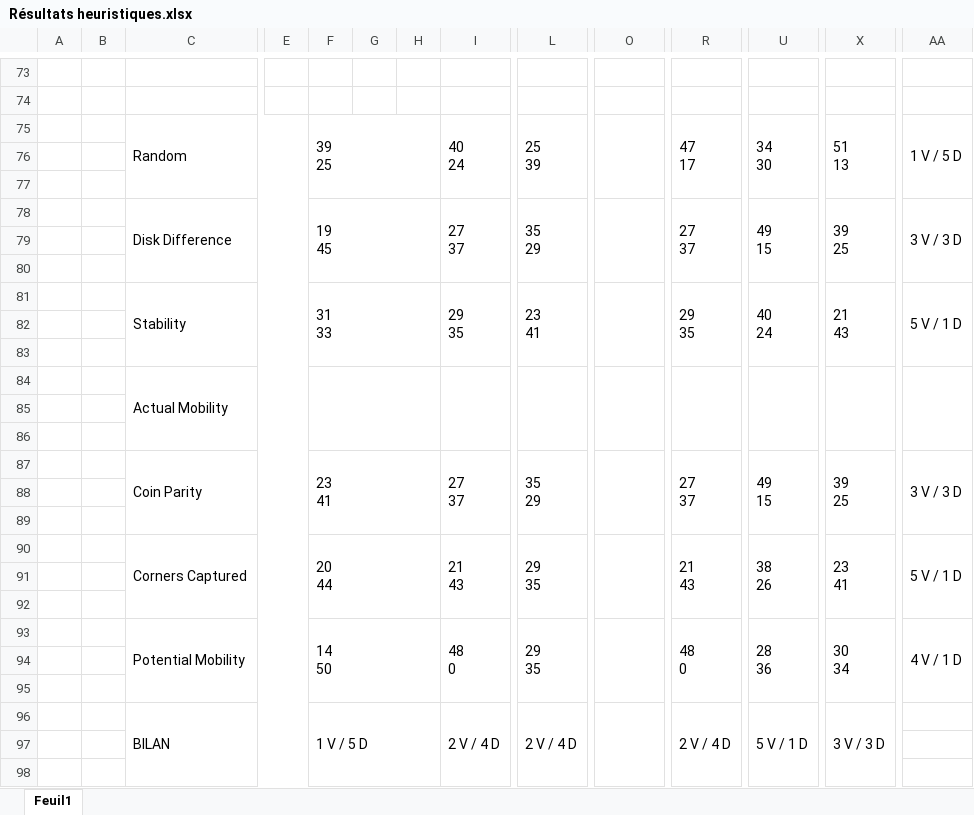
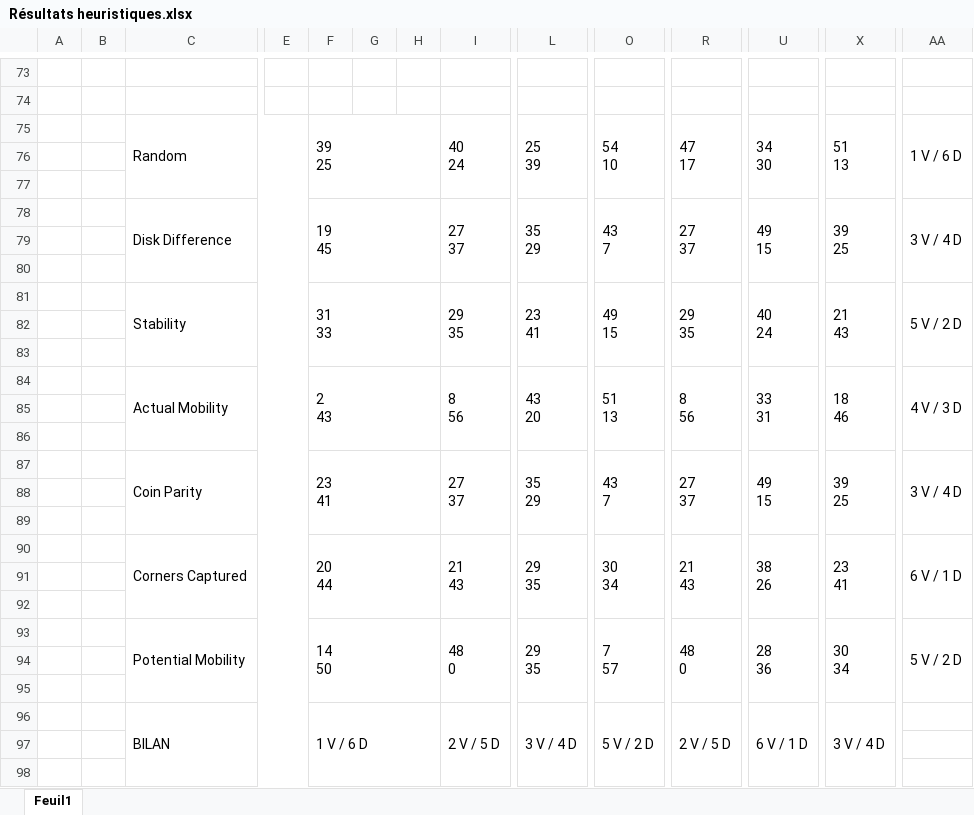
Before and after one commit to tmignot63/Prolog-othello_IA, an Excel workbook: Résultats heuristiques.xlsx, sheet Feuil1, drawn as a sheet; only a part is shown, gaps mark what is left out; values as stored, in another font and other column widths than the file's, no cell formats; charts and pictures not drawn; removed rows and columns are numbered as before the commit, all else as after; rows hold the shown columns only; ↵ is a line break in a cell; the diff covers the shown part only; the diff names each change by its address in the sheet, - before the commit and + after, or states it on an @@ line.

```diff
--- a/Résultats heuristiques.xlsx (sheet Feuil1)
+++ b/Résultats heuristiques.xlsx (sheet Feuil1)
-O75: (empty)
+O75: 54 ↵ 10
-AA75: 1 V / 5 D
+AA75: 1 V / 6 D
-O78: (empty)
+O78: 43 ↵ 7
-AA78: 3 V / 3 D
+AA78: 3 V / 4 D
-O81: (empty)
+O81: 49 ↵ 15
-AA81: 5 V / 1 D
+AA81: 5 V / 2 D
-row 84:  |  | Actual Mobility
+row 84:  |  | Actual Mobility |  | 2 ↵ 43 |  |  | 8 ↵ 56 | 43 ↵ 20 | 51 ↵ 13 | 8 ↵ 56 | 33 ↵ 31 | 18 ↵ 46 | 4 V / 3 D
-O87: (empty)
+O87: 43 ↵ 7
-AA87: 3 V / 3 D
+AA87: 3 V / 4 D
-O90: (empty)
+O90: 30 ↵ 34
-AA90: 5 V / 1 D
+AA90: 6 V / 1 D
-O93: (empty)
+O93: 7 ↵ 57
-AA93: 4 V / 1 D
+AA93: 5 V / 2 D
-F96: 1 V / 5 D
+F96: 1 V / 6 D
-I96: 2 V / 4 D
+I96: 2 V / 5 D
-L96: 2 V / 4 D
+L96: 3 V / 4 D
-O96: (empty)
+O96: 5 V / 2 D
-R96: 2 V / 4 D
+R96: 2 V / 5 D
-U96: 5 V / 1 D
+U96: 6 V / 1 D
-X96: 3 V / 3 D
+X96: 3 V / 4 D
```
Also changed, not shown: 10 added rows, 10 removed rows and 39 edited cells elsewhere in this sheet, cell formats, formulas that keep their value, charts or pictures.
